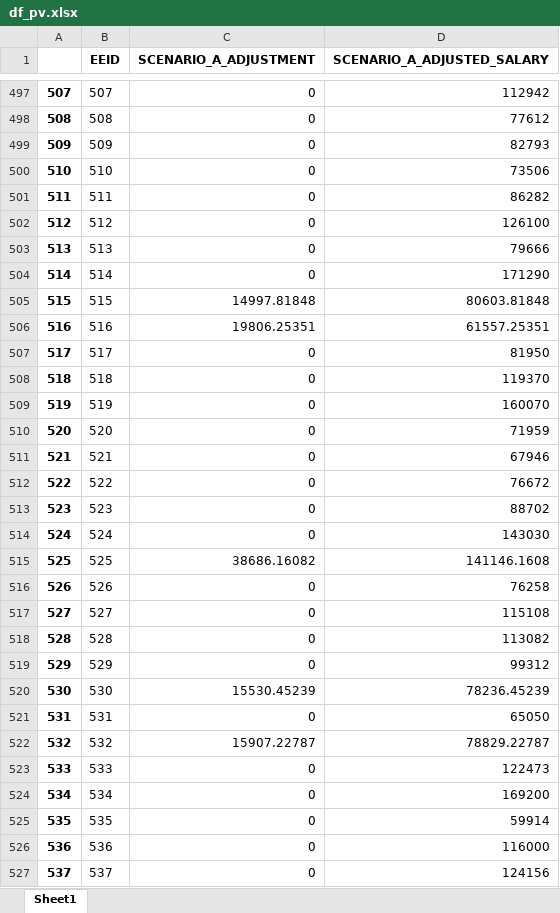
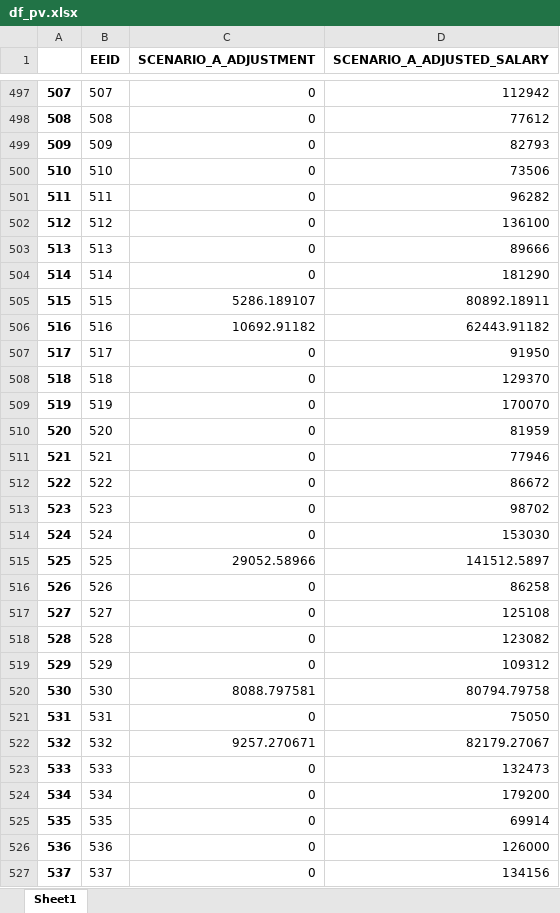
Before and after one commit to startupcode001/payequity, an Excel workbook: df_pv.xlsx, sheet Sheet1, drawn as a sheet; only a part is shown, gaps mark what is left out; values as stored, in another font and other column widths than the file's, no borders; the diff covers the shown part only; the diff names each change by its address in the sheet, - before the commit and + after, or states it on an @@ line.

```diff
--- a/df_pv.xlsx (sheet Sheet1)
+++ b/df_pv.xlsx (sheet Sheet1)
-D501 (SCENARIO_A_ADJUSTED_SALARY): 86282
+D501 (SCENARIO_A_ADJUSTED_SALARY): 96282
-D502 (SCENARIO_A_ADJUSTED_SALARY): 126100
+D502 (SCENARIO_A_ADJUSTED_SALARY): 136100
-D503 (SCENARIO_A_ADJUSTED_SALARY): 79666
+D503 (SCENARIO_A_ADJUSTED_SALARY): 89666
-D504 (SCENARIO_A_ADJUSTED_SALARY): 171290
+D504 (SCENARIO_A_ADJUSTED_SALARY): 181290
-C505 (SCENARIO_A_ADJUSTMENT): 14997.81848
+C505 (SCENARIO_A_ADJUSTMENT): 5286.189107
-D505 (SCENARIO_A_ADJUSTED_SALARY): 80603.81848
+D505 (SCENARIO_A_ADJUSTED_SALARY): 80892.18911
-C506 (SCENARIO_A_ADJUSTMENT): 19806.25351
+C506 (SCENARIO_A_ADJUSTMENT): 10692.91182
-D506 (SCENARIO_A_ADJUSTED_SALARY): 61557.25351
+D506 (SCENARIO_A_ADJUSTED_SALARY): 62443.91182
-D507 (SCENARIO_A_ADJUSTED_SALARY): 81950
+D507 (SCENARIO_A_ADJUSTED_SALARY): 91950
-D508 (SCENARIO_A_ADJUSTED_SALARY): 119370
+D508 (SCENARIO_A_ADJUSTED_SALARY): 129370
-D509 (SCENARIO_A_ADJUSTED_SALARY): 160070
+D509 (SCENARIO_A_ADJUSTED_SALARY): 170070
-D510 (SCENARIO_A_ADJUSTED_SALARY): 71959
+D510 (SCENARIO_A_ADJUSTED_SALARY): 81959
-D511 (SCENARIO_A_ADJUSTED_SALARY): 67946
+D511 (SCENARIO_A_ADJUSTED_SALARY): 77946
-D512 (SCENARIO_A_ADJUSTED_SALARY): 76672
+D512 (SCENARIO_A_ADJUSTED_SALARY): 86672
-D513 (SCENARIO_A_ADJUSTED_SALARY): 88702
+D513 (SCENARIO_A_ADJUSTED_SALARY): 98702
-D514 (SCENARIO_A_ADJUSTED_SALARY): 143030
+D514 (SCENARIO_A_ADJUSTED_SALARY): 153030
-C515 (SCENARIO_A_ADJUSTMENT): 38686.16082
+C515 (SCENARIO_A_ADJUSTMENT): 29052.58966
-D515 (SCENARIO_A_ADJUSTED_SALARY): 141146.1608
+D515 (SCENARIO_A_ADJUSTED_SALARY): 141512.5897
-D516 (SCENARIO_A_ADJUSTED_SALARY): 76258
+D516 (SCENARIO_A_ADJUSTED_SALARY): 86258
-D517 (SCENARIO_A_ADJUSTED_SALARY): 115108
+D517 (SCENARIO_A_ADJUSTED_SALARY): 125108
-D518 (SCENARIO_A_ADJUSTED_SALARY): 113082
+D518 (SCENARIO_A_ADJUSTED_SALARY): 123082
-D519 (SCENARIO_A_ADJUSTED_SALARY): 99312
+D519 (SCENARIO_A_ADJUSTED_SALARY): 109312
-C520 (SCENARIO_A_ADJUSTMENT): 15530.45239
+C520 (SCENARIO_A_ADJUSTMENT): 8088.797581
-D520 (SCENARIO_A_ADJUSTED_SALARY): 78236.45239
+D520 (SCENARIO_A_ADJUSTED_SALARY): 80794.79758
-D521 (SCENARIO_A_ADJUSTED_SALARY): 65050
+D521 (SCENARIO_A_ADJUSTED_SALARY): 75050
-C522 (SCENARIO_A_ADJUSTMENT): 15907.22787
+C522 (SCENARIO_A_ADJUSTMENT): 9257.270671
-D522 (SCENARIO_A_ADJUSTED_SALARY): 78829.22787
+D522 (SCENARIO_A_ADJUSTED_SALARY): 82179.27067
-D523 (SCENARIO_A_ADJUSTED_SALARY): 122473
+D523 (SCENARIO_A_ADJUSTED_SALARY): 132473
-D524 (SCENARIO_A_ADJUSTED_SALARY): 169200
+D524 (SCENARIO_A_ADJUSTED_SALARY): 179200
-D525 (SCENARIO_A_ADJUSTED_SALARY): 59914
+D525 (SCENARIO_A_ADJUSTED_SALARY): 69914
-D526 (SCENARIO_A_ADJUSTED_SALARY): 116000
+D526 (SCENARIO_A_ADJUSTED_SALARY): 126000
-D527 (SCENARIO_A_ADJUSTED_SALARY): 124156
+D527 (SCENARIO_A_ADJUSTED_SALARY): 134156
```
Also changed, not shown: 519 edited cells elsewhere in this sheet, budget_pv.xlsx, df_gap.xlsx, 17 other files.
